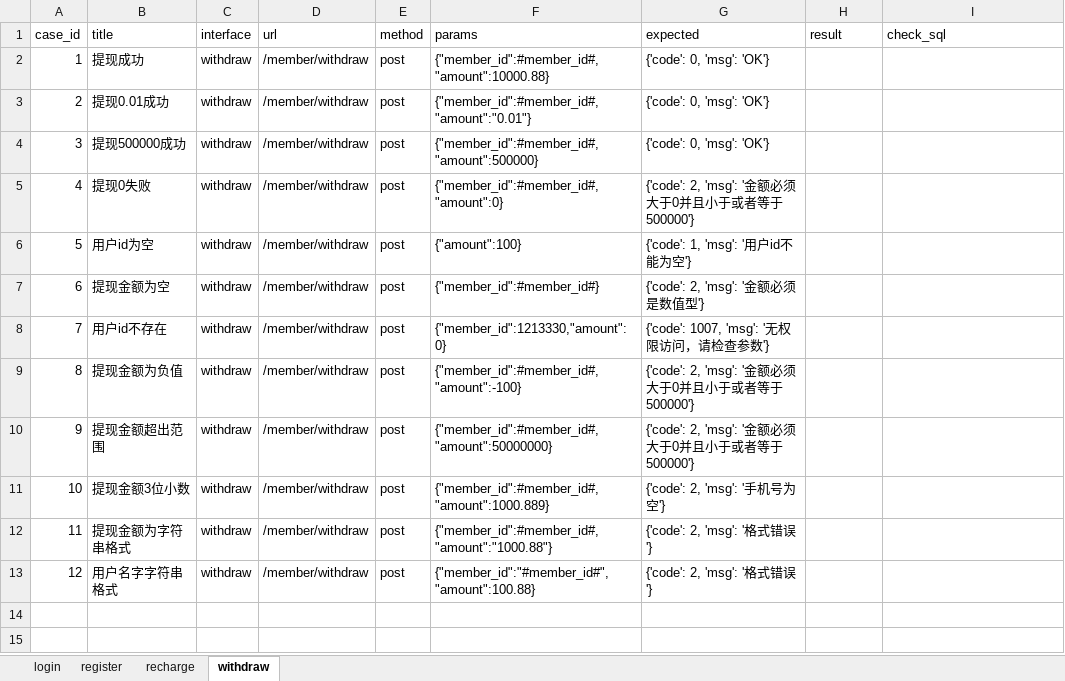
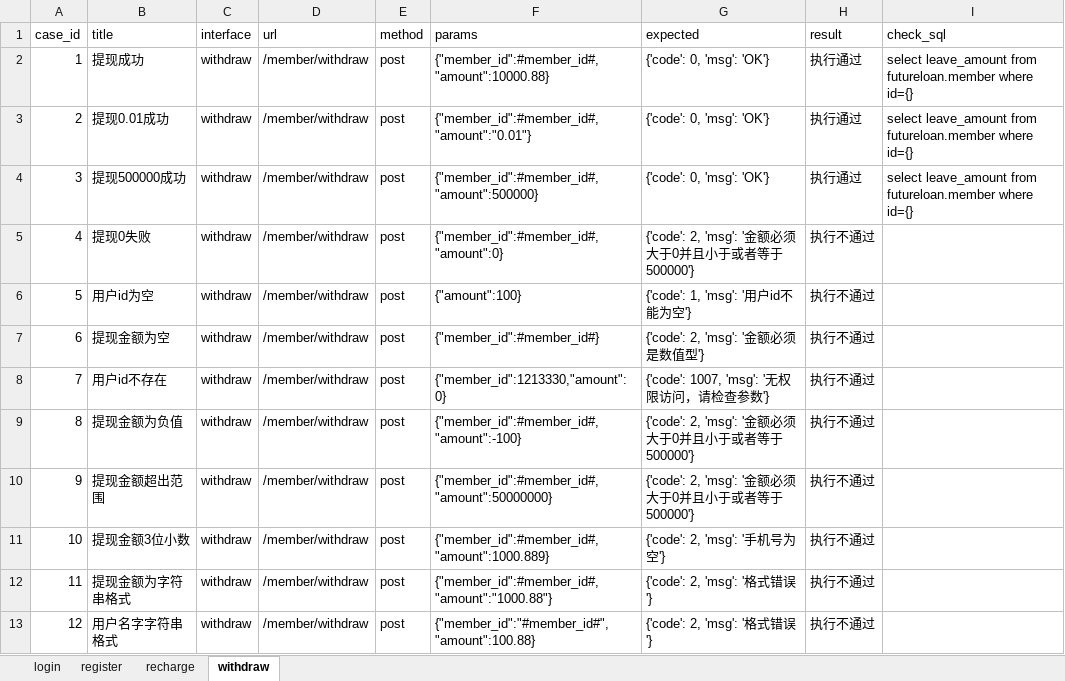
Before and after one commit to huangwei1115/day12_project, an Excel workbook: test_data/case.xlsx, sheet withdraw, drawn as a sheet; values as stored, in another font and other column widths than the file's, no borders; the diff names each change by its address in the sheet, - before the commit and + after, or states it on an @@ line.

```diff
--- a/test_data/case.xlsx (sheet withdraw)
+++ b/test_data/case.xlsx (sheet withdraw)
-H2:H4 (result): (empty)
+H2:H4 (result): 执行通过
-I2:I4 (check_sql): (empty)
+I2:I4 (check_sql): select leave_amount from futureloan.member where id={}
-H5:H13 (result): (empty)
+H5:H13 (result): 执行不通过
```
Also changed, not shown: sheet recharge, 9 other files.
